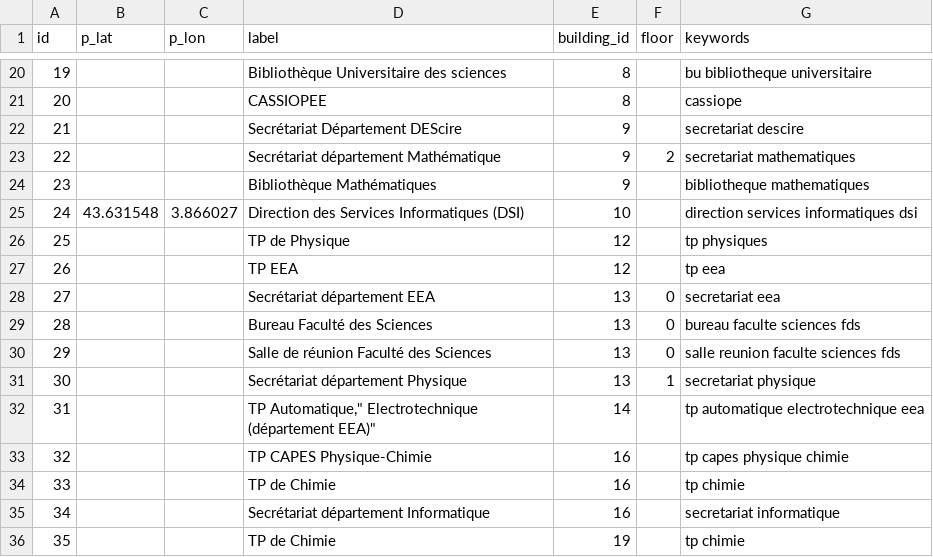
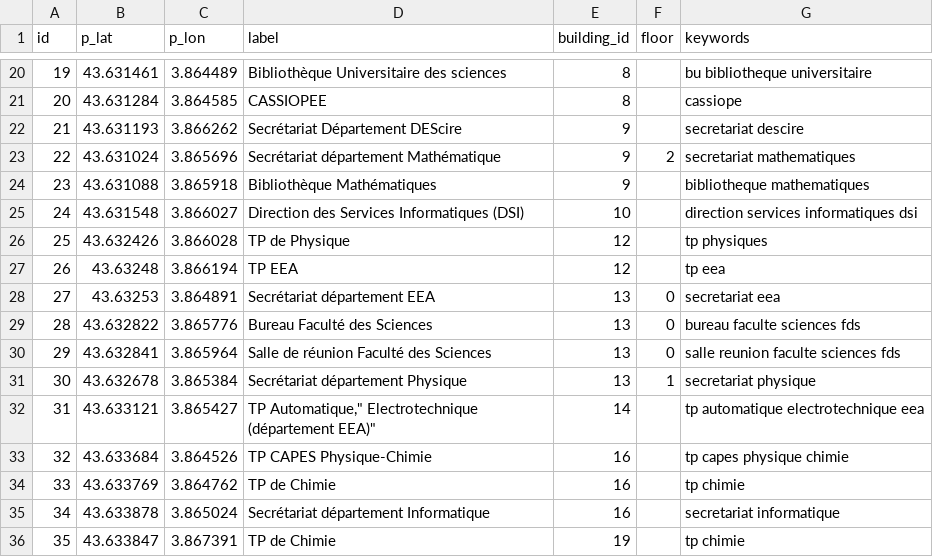
Before and after one commit to glamoureux/gipsolet, a CSV file: assets/services.csv, drawn as a sheet; only a part is shown, gaps mark what is left out; the diff covers the shown part only.

```diff
--- a/assets/services.csv
+++ b/assets/services.csv
@@ -20,17 +20,17 @@ id;p_lat;p_lon;label;building_id;floor;keywords
-19;;;Bibliothèque Universitaire des sciences;8;;bu bibliotheque universitaire
-20;;;CASSIOPEE;8;;cassiope
-21;;;Secrétariat Département DEScire;9;;secretariat descire
-22;;;Secrétariat département Mathématique;9;2;secretariat mathematiques
-23;;;Bibliothèque Mathématiques;9;;bibliotheque mathematiques
+19;43.631461;3.864489;Bibliothèque Universitaire des sciences;8;;bu bibliotheque universitaire
+20;43.631284;3.864585;CASSIOPEE;8;;cassiope
+21;43.631193;3.866262;Secrétariat Département DEScire;9;;secretariat descire
+22;43.631024;3.865696;Secrétariat département Mathématique;9;2;secretariat mathematiques
+23;43.631088;3.865918;Bibliothèque Mathématiques;9;;bibliotheque mathematiques
 24;43.631548;3.866027;Direction des Services Informatiques (DSI);10;;direction services informatiques dsi
-25;;;TP de Physique;12;;tp physiques
-26;;;TP EEA;12;;tp eea
-27;;;Secrétariat département EEA ;13;0;secretariat eea
-28;;;Bureau Faculté des Sciences ;13;0;bureau faculte sciences fds
-29;;;Salle de réunion Faculté des Sciences ;13;0;salle reunion faculte sciences fds
-30;;;Secrétariat département Physique;13;1;secretariat physique
-31;;;"TP Automatique,"" Electrotechnique (département EEA)""";14;;tp automatique electrotechnique eea
-32;;;TP CAPES Physique-Chimie;16;;tp capes physique chimie
-33;;;TP de Chimie;16;;tp chimie
-34;;;Secrétariat département Informatique;16;;secretariat informatique
-35;;;TP de Chimie;19;;tp chimie
+25;43.632426;3.866028;TP de Physique;12;;tp physiques
+26;43.63248;3.866194;TP EEA;12;;tp eea
+27;43.63253;3.864891;Secrétariat département EEA ;13;0;secretariat eea
+28;43.632822;3.865776;Bureau Faculté des Sciences ;13;0;bureau faculte sciences fds
+29;43.632841;3.865964;Salle de réunion Faculté des Sciences ;13;0;salle reunion faculte sciences fds
+30;43.632678;3.865384;Secrétariat département Physique;13;1;secretariat physique
+31;43.633121;3.865427;"TP Automatique,"" Electrotechnique (département EEA)""";14;;tp automatique electrotechnique eea
+32;43.633684;3.864526;TP CAPES Physique-Chimie;16;;tp capes physique chimie
+33;43.633769;3.864762;TP de Chimie;16;;tp chimie
+34;43.633878;3.865024;Secrétariat département Informatique;16;;secretariat informatique
+35;43.633847;3.867391;TP de Chimie;19;;tp chimie
```
Also changed, not shown: 69 edited cells elsewhere in this file, assets/buildings.csv, assets/rooms.csv, 53 other files.
